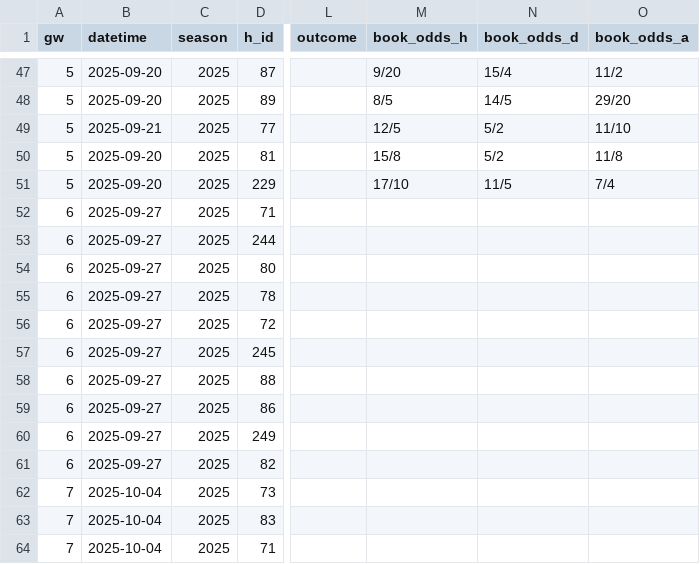
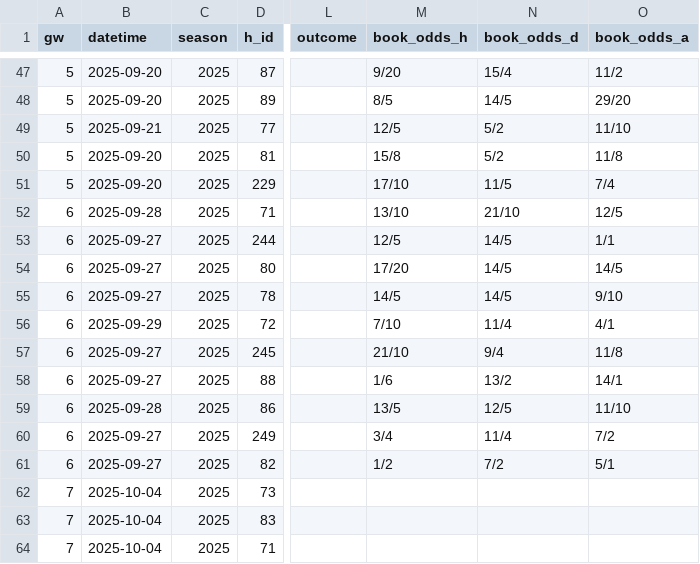
Before and after one commit to NinjaofDarkness/prem-bet-model, a CSV file: data/raw/2025_fixture_list.csv, drawn as a sheet; only a part is shown, gaps mark what is left out; the diff names each change by its address in the sheet, - before the commit and + after, or states it on an @@ line.

```diff
--- a/data/raw/2025_fixture_list.csv
+++ b/data/raw/2025_fixture_list.csv
-B52 (datetime): 2025-09-27
+B52 (datetime): 2025-09-28
-M52 (book_odds_h): (empty)
+M52 (book_odds_h): 13/10
-N52 (book_odds_d): (empty)
+N52 (book_odds_d): 21/10
-O52 (book_odds_a): (empty)
+O52 (book_odds_a): 12/5
-M53 (book_odds_h): (empty)
+M53 (book_odds_h): 12/5
-N53:N55 (book_odds_d): (empty)
+N53:N55 (book_odds_d): 14/5
-O53 (book_odds_a): (empty)
+O53 (book_odds_a): 1/1
-M54 (book_odds_h): (empty)
+M54 (book_odds_h): 17/20
-O54 (book_odds_a): (empty)
+O54 (book_odds_a): 14/5
-M55 (book_odds_h): (empty)
+M55 (book_odds_h): 14/5
-O55 (book_odds_a): (empty)
+O55 (book_odds_a): 9/10
-B56 (datetime): 2025-09-27
+B56 (datetime): 2025-09-29
-M56 (book_odds_h): (empty)
+M56 (book_odds_h): 7/10
-N56 (book_odds_d): (empty)
+N56 (book_odds_d): 11/4
-O56 (book_odds_a): (empty)
+O56 (book_odds_a): 4/1
-M57 (book_odds_h): (empty)
+M57 (book_odds_h): 21/10
-N57 (book_odds_d): (empty)
+N57 (book_odds_d): 9/4
-O57 (book_odds_a): (empty)
+O57 (book_odds_a): 11/8
-M58 (book_odds_h): (empty)
+M58 (book_odds_h): 1/6
-N58 (book_odds_d): (empty)
+N58 (book_odds_d): 13/2
-O58 (book_odds_a): (empty)
+O58 (book_odds_a): 14/1
-B59 (datetime): 2025-09-27
+B59 (datetime): 2025-09-28
-M59 (book_odds_h): (empty)
+M59 (book_odds_h): 13/5
-N59 (book_odds_d): (empty)
+N59 (book_odds_d): 12/5
-O59 (book_odds_a): (empty)
+O59 (book_odds_a): 11/10
-M60 (book_odds_h): (empty)
+M60 (book_odds_h): 3/4
-N60 (book_odds_d): (empty)
+N60 (book_odds_d): 11/4
-O60 (book_odds_a): (empty)
+O60 (book_odds_a): 7/2
-M61 (book_odds_h): (empty)
+M61 (book_odds_h): 1/2
-N61 (book_odds_d): (empty)
+N61 (book_odds_d): 7/2
-O61 (book_odds_a): (empty)
+O61 (book_odds_a): 5/1
```
Also changed, not shown: data/input/clean_trainset.csv, data/input/merged_trainset.csv, 10 other files.
